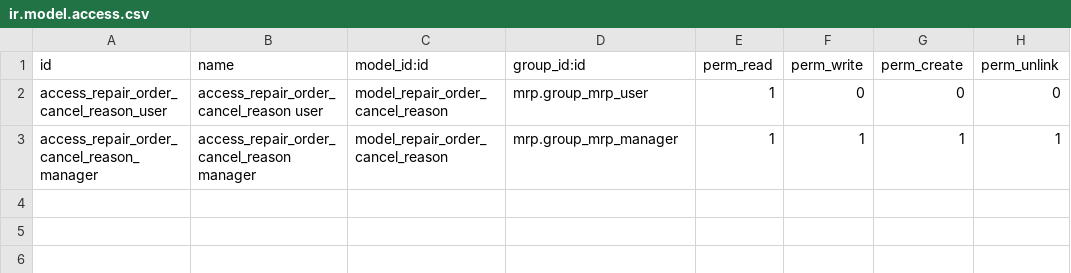
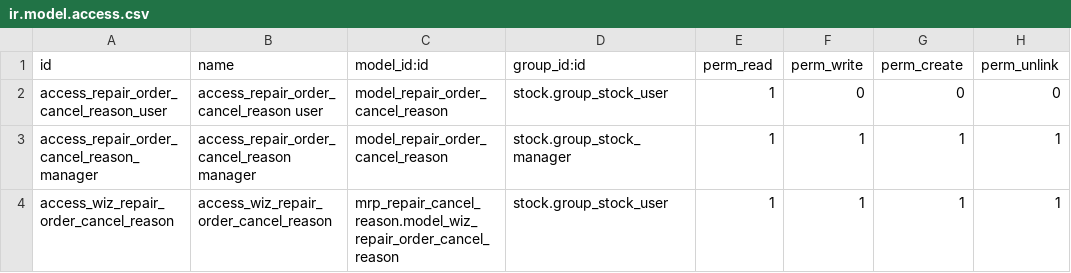
Before and after one commit to unaiberis/mrp-repair-addons, a CSV file: mrp_repair_cancel_reason/security/ir.model.access.csv, drawn as a sheet.

Commit message:
[FIX] mrp_repair_cancel_reason: wizard does not launch + permissions + dependencies

```diff
--- a/mrp_repair_cancel_reason/security/ir.model.access.csv
+++ b/mrp_repair_cancel_reason/security/ir.model.access.csv
@@ -1,3 +1,4 @@
 id,name,model_id:id,group_id:id,perm_read,perm_write,perm_create,perm_unlink
-access_repair_order_cancel_reason_user,access_repair_order_cancel_reason user,model_repair_order_cancel_reason,mrp.group_mrp_user,1,0,0,0
-access_repair_order_cancel_reason_manager,access_repair_order_cancel_reason manager,model_repair_order_cancel_reason,mrp.group_mrp_manager,1,1,1,1
+access_repair_order_cancel_reason_user,access_repair_order_cancel_reason user,model_repair_order_cancel_reason,stock.group_stock_user,1,0,0,0
+access_repair_order_cancel_reason_manager,access_repair_order_cancel_reason manager,model_repair_order_cancel_reason,stock.group_stock_manager,1,1,1,1
+access_wiz_repair_order_cancel_reason,access_wiz_repair_order_cancel_reason,mrp_repair_cancel_reason.model_wiz_repair_order_cancel_reason,stock.group_stock_user,1,1,1,1
```
Also changed, not shown: 10 other files.
